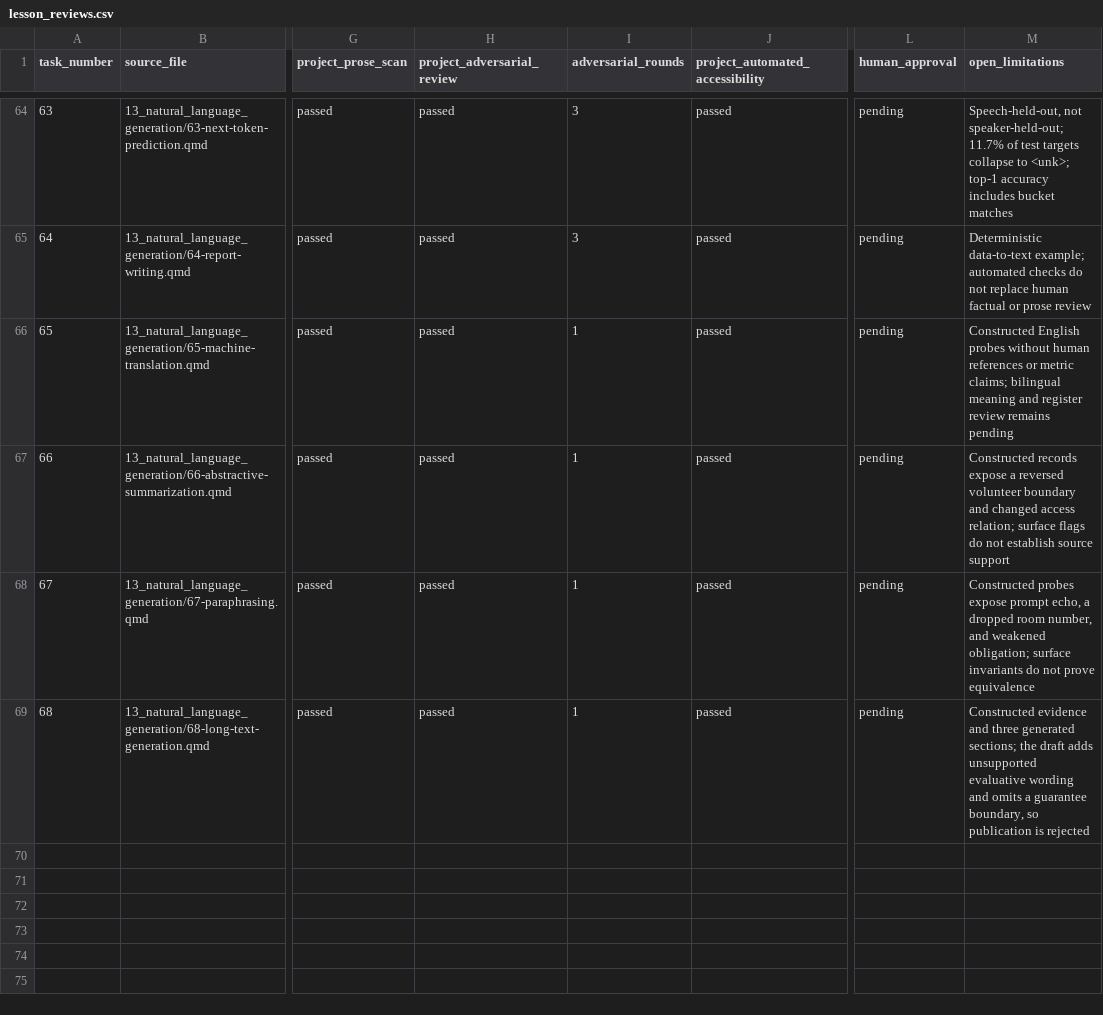
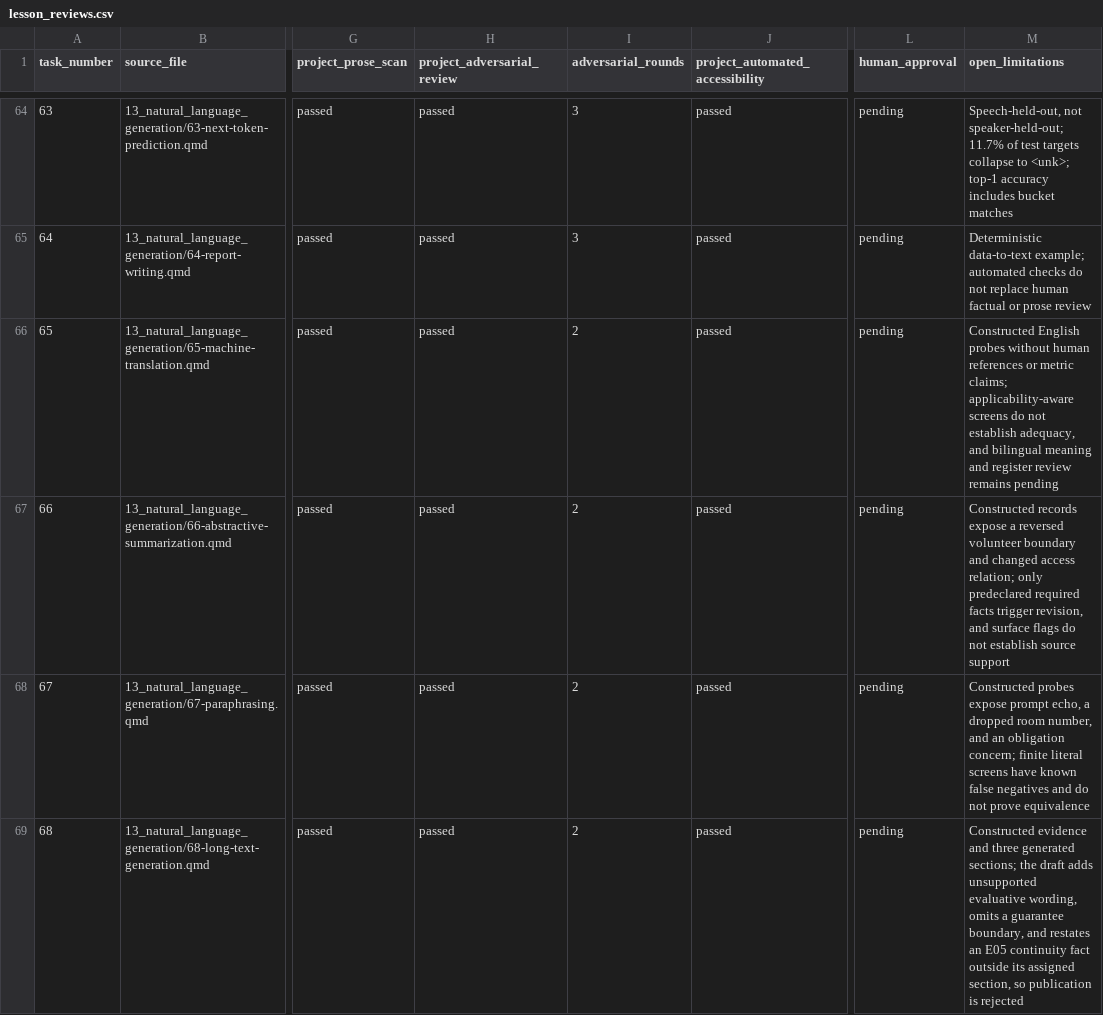
Before and after one commit to farach/periodic_table_nlp, a CSV file: data/lesson_reviews.csv, drawn as a sheet; only a part is shown, gaps mark what is left out; the diff names each change by its address in the sheet, - before the commit and + after, or states it on an @@ line.

```diff
--- a/data/lesson_reviews.csv
+++ b/data/lesson_reviews.csv
-I66:I69 (adversarial_rounds): 1
+I66:I69 (adversarial_rounds): 2
-M66 (open_limitations): …metric claims; bilingual meaning…
+M66 (open_limitations): …metric claims; applicability-aware screens do not establish adequacy, and bilingual meaning…
-M67 (open_limitations): …access relation; surface flags…
+M67 (open_limitations): …access relation; only predeclared required facts trigger revision, and surface flags…
-M68 (open_limitations): …number, and weakened obligation; surface invariants do not…
+M68 (open_limitations): …number, and an obligation concern; finite literal screens have known false negatives and do not…
-M69 (open_limitations): …unsupported evaluative wording and omits a guarantee boundary, so publication…
+M69 (open_limitations): …unsupported evaluative wording, omits a guarantee boundary, and restates an E05 continuity fact outside its assigned section, so publication…
```
Also changed, not shown: data/nlg-models.csv, 13 other files.
